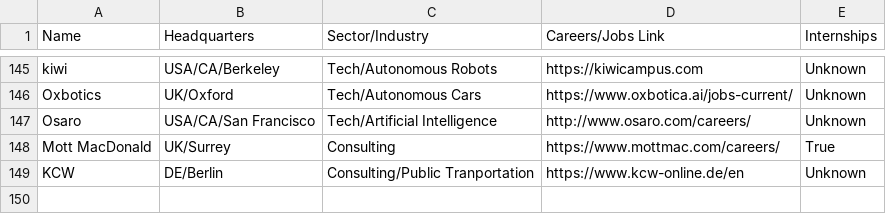
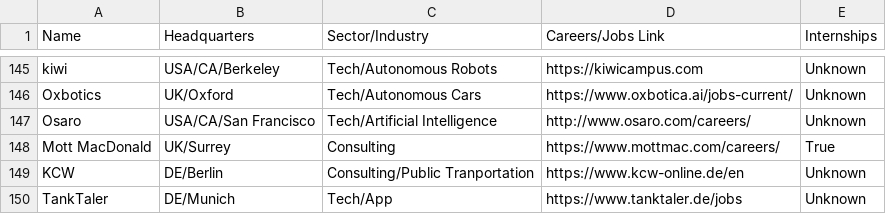
Before and after one commit to davidbailey/tum, a CSV file: companies.csv, drawn as a sheet; only a part is shown, gaps mark what is left out.

Commit message:
Update companies.csv

```diff
--- a/companies.csv
+++ b/companies.csv
@@ -149 +149,2 @@ Mott MacDonald,UK/Surrey,Consulting,https://www.mottmac.com/careers/,True
 KCW,DE/Berlin,Consulting/Public Tranportation,https://www.kcw-online.de/en,Unknown
+TankTaler,DE/Munich,Tech/App,https://www.tanktaler.de/jobs,Unknown
```
